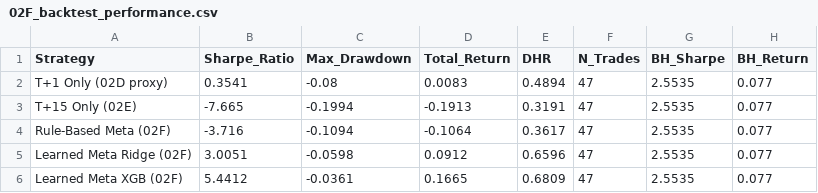
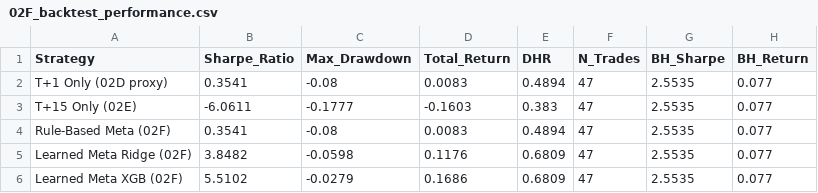
Before and after one commit to EnochCHIU-polyu/ML-in-Finance-Data-Project, a CSV file: project_folder/02_stock_price_regression/data/02F_backtest_performance.csv, drawn as a sheet.

```diff
--- a/project_folder/02_stock_price_regression/data/02F_backtest_performance.csv
+++ b/project_folder/02_stock_price_regression/data/02F_backtest_performance.csv
@@ -2,5 +2,5 @@ Strategy,Sharpe_Ratio,Max_Drawdown,Total_Return,DHR,N_Trades,BH_Sharpe,BH_Return
 T+1 Only (02D proxy),0.3541,-0.08,0.0083,0.4894,47,2.5535,0.077
-T+15 Only (02E),-7.665,-0.1994,-0.1913,0.3191,47,2.5535,0.077
-Rule-Based Meta (02F),-3.716,-0.1094,-0.1064,0.3617,47,2.5535,0.077
-Learned Meta Ridge (02F),3.0051,-0.0598,0.0912,0.6596,47,2.5535,0.077
-Learned Meta XGB (02F),5.4412,-0.0361,0.1665,0.6809,47,2.5535,0.077
+T+15 Only (02E),-6.0611,-0.1777,-0.1603,0.383,47,2.5535,0.077
+Rule-Based Meta (02F),0.3541,-0.08,0.0083,0.4894,47,2.5535,0.077
+Learned Meta Ridge (02F),3.8482,-0.0598,0.1176,0.6809,47,2.5535,0.077
+Learned Meta XGB (02F),5.5102,-0.0279,0.1686,0.6809,47,2.5535,0.077
```
Also changed, not shown: project_folder/02_stock_price_regression/data/02D_cluster_news_features.csv, project_folder/02_stock_price_regression/data/02D_xgb_baseline_vs_clusternews.csv, 19 other files.
